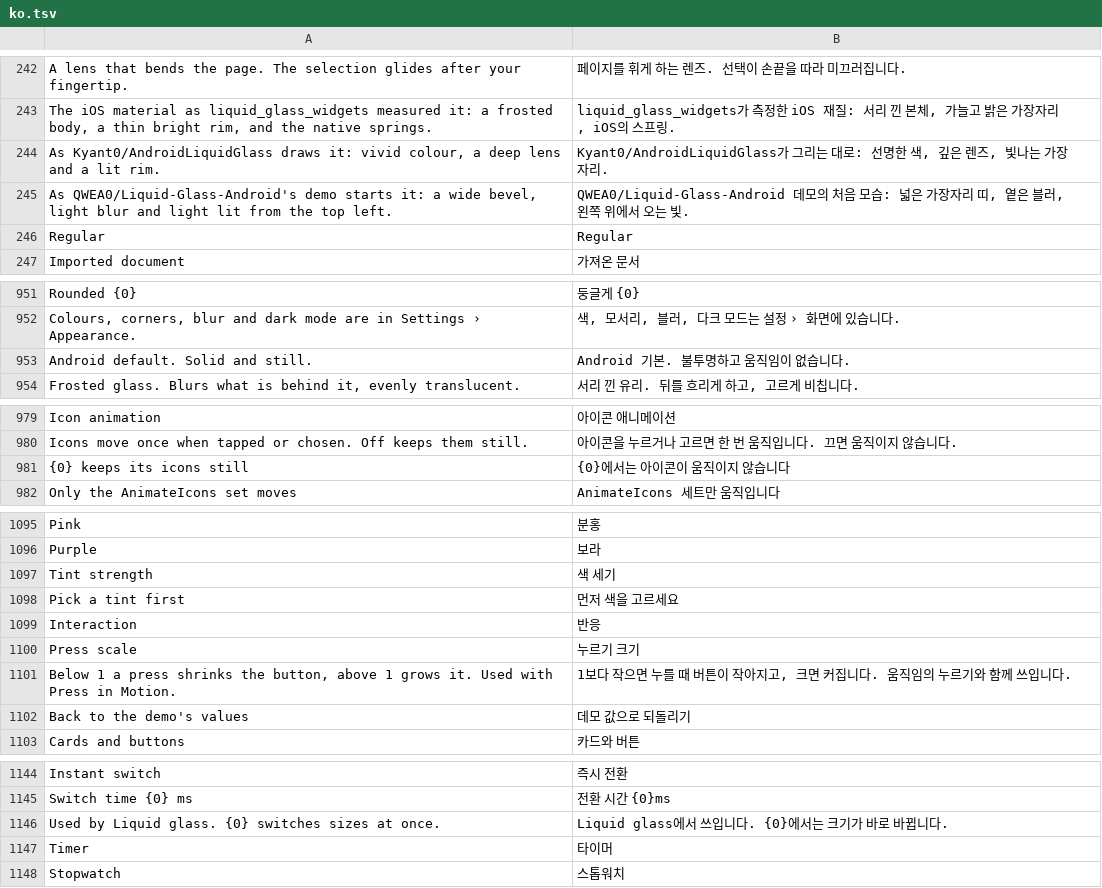
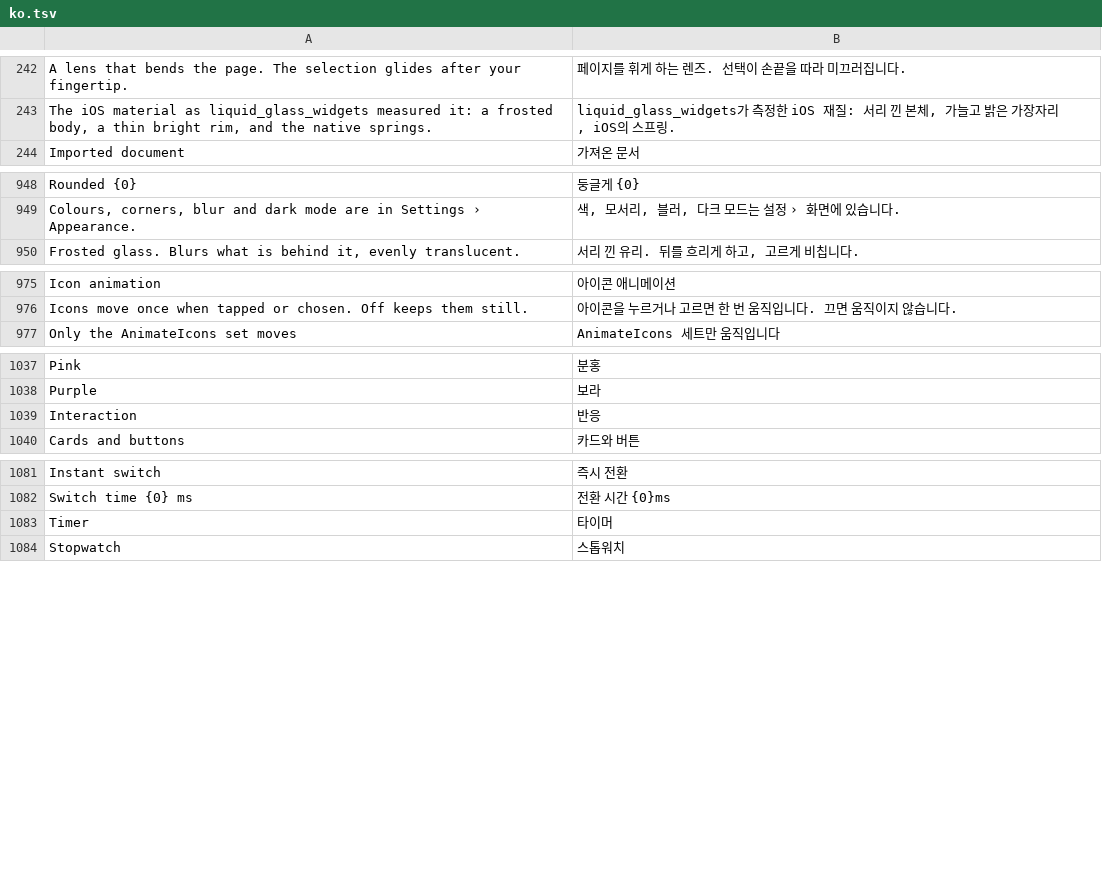
Before and after one commit to whyitworks0415/Notesis, a TSV file: app/src/main/assets/i18n/ko.tsv, drawn as a sheet; only a part is shown, gaps mark what is left out; the diff covers the shown part only.

```diff
--- a/app/src/main/assets/i18n/ko.tsv
+++ b/app/src/main/assets/i18n/ko.tsv
@@ -243,5 +243,2 @@ A lens that bends the page. The selection glides after your fingertip.	페이지
 The iOS material as liquid_glass_widgets measured it: a frosted body, a thin bright rim, and the native springs.	liquid_glass_widgets가 측정한 iOS 재질: 서리 낀 본체, 가늘고 밝은 가장자리, iOS의 스프링.
-As Kyant0/AndroidLiquidGlass draws it: vivid colour, a deep lens and a lit rim.	Kyant0/AndroidLiquidGlass가 그리는 대로: 선명한 색, 깊은 렌즈, 빛나는 가장자리.
-As QWEA0/Liquid-Glass-Android's demo starts it: a wide bevel, light blur and light lit from the top left.	QWEA0/Liquid-Glass-Android 데모의 처음 모습: 넓은 가장자리 띠, 옅은 블러, 왼쪽 위에서 오는 빛.
-Regular	Regular
 Imported document	가져온 문서
@@ -952,3 +949,2 @@ Rounded {0}	둥글게 {0}
 Colours, corners, blur and dark mode are in Settings › Appearance.	색, 모서리, 블러, 다크 모드는 설정 › 화면에 있습니다.
-Android default. Solid and still.	Android 기본. 불투명하고 움직임이 없습니다.
 Frosted glass. Blurs what is behind it, evenly translucent.	서리 낀 유리. 뒤를 흐리게 하고, 고르게 비칩니다.
@@ -980,3 +976,2 @@ Icon animation	아이콘 애니메이션
 Icons move once when tapped or chosen. Off keeps them still.	아이콘을 누르거나 고르면 한 번 움직입니다. 끄면 움직이지 않습니다.
-{0} keeps its icons still	{0}에서는 아이콘이 움직이지 않습니다
 Only the AnimateIcons set moves	AnimateIcons 세트만 움직입니다
@@ -1096,8 +1038,3 @@ Pink	분홍
 Purple	보라
-Tint strength	색 세기
-Pick a tint first	먼저 색을 고르세요
 Interaction	반응
-Press scale	누르기 크기
-Below 1 a press shrinks the button, above 1 grows it. Used with Press in Motion.	1보다 작으면 누를 때 버튼이 작아지고, 크면 커집니다. 움직임의 누르기와 함께 쓰입니다.
-Back to the demo's values	데모 값으로 되돌리기
 Cards and buttons	카드와 버튼
@@ -1145,3 +1082,2 @@ Instant switch	즉시 전환
 Switch time {0} ms	전환 시간 {0}ms
-Used by Liquid glass. {0} switches sizes at once.	Liquid glass에서 쓰입니다. {0}에서는 크기가 바로 바뀝니다.
 Timer	타이머
```
Also changed, not shown: 25 added rows and 53 removed rows elsewhere in this file, 33 other files.
